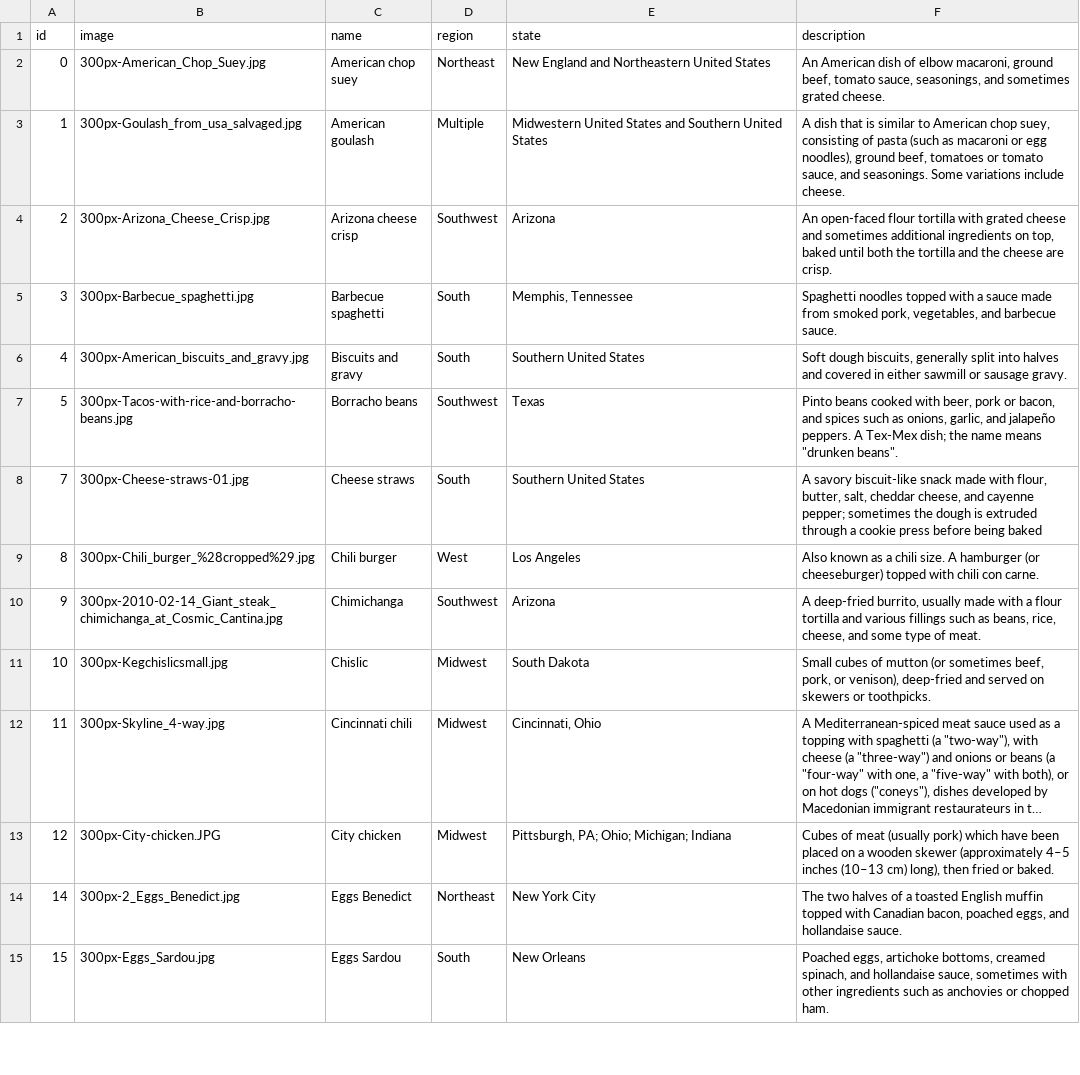
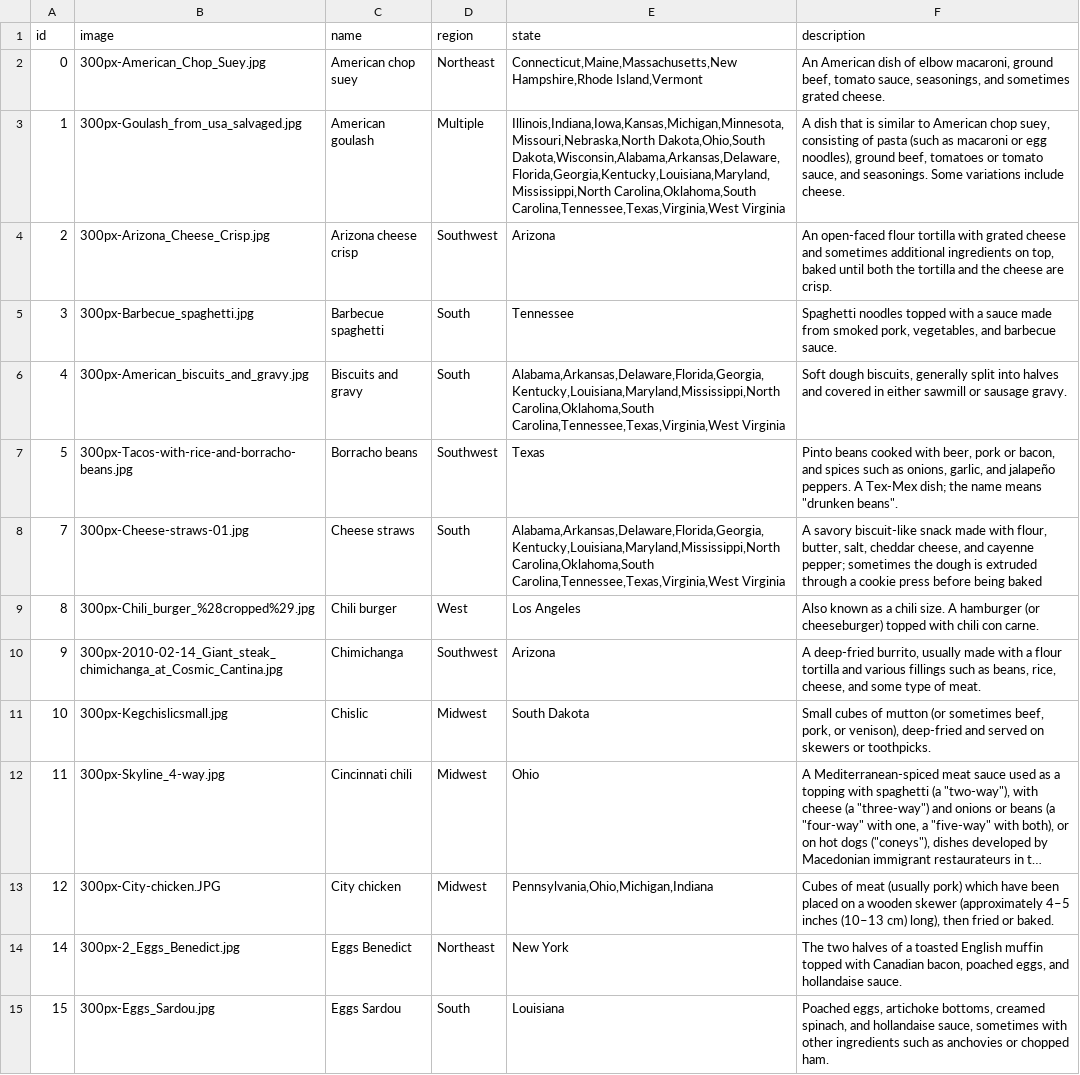
Before and after one commit to wenright/dishdle, a CSV file: public/data/data.csv, drawn as a sheet; only a part is shown; long unchanged cells end in …; the diff covers the shown part only; the diff names each change by its address in the sheet, - before the commit and + after, or states it on an @@ line.

Commit message:
data: expand out regions to include all states

```diff
--- a/public/data/data.csv
+++ b/public/data/data.csv
-E2 (state): New England and Northeastern United States
+E2 (state): Connecticut,Maine,Massachusetts,New Hampshire,Rhode Island,Vermont
-E3 (state): Midwestern United States and Southern United States
+E3 (state): Illinois,Indiana,Iowa,Kansas,Michigan,Minnesota,Missouri,Nebraska,North Dakota,Ohio,South Dakota,Wisconsin,Alabama,Arkansas,Delaware,Florida,Georgia,Kentucky,Louisiana,Maryland,Mississippi,North Carolina,Oklahoma,South Carolina,Tennessee,Texas,Virginia,West Virginia
-E5 (state): Memphis, Tennessee
+E5 (state): Tennessee
-E6 (state): Southern United States
+E6 (state): Alabama,Arkansas,Delaware,Florida,Georgia,Kentucky,Louisiana,Maryland,Mississippi,North Carolina,Oklahoma,South Carolina,Tennessee,Texas,Virginia,West Virginia
-E8 (state): Southern United States
+E8 (state): Alabama,Arkansas,Delaware,Florida,Georgia,Kentucky,Louisiana,Maryland,Mississippi,North Carolina,Oklahoma,South Carolina,Tennessee,Texas,Virginia,West Virginia
-E12 (state): Cincinnati, Ohio
+E12 (state): Ohio
-E13 (state): Pittsburgh, PA; Ohio; Michigan; Indiana
+E13 (state): Pennsylvania,Ohio,Michigan,Indiana
-E14 (state): New York City
+E14 (state): New York
-E15 (state): New Orleans
+E15 (state): Louisiana
```
Also changed, not shown: 2 removed rows and 130 edited cells elsewhere in this file.
